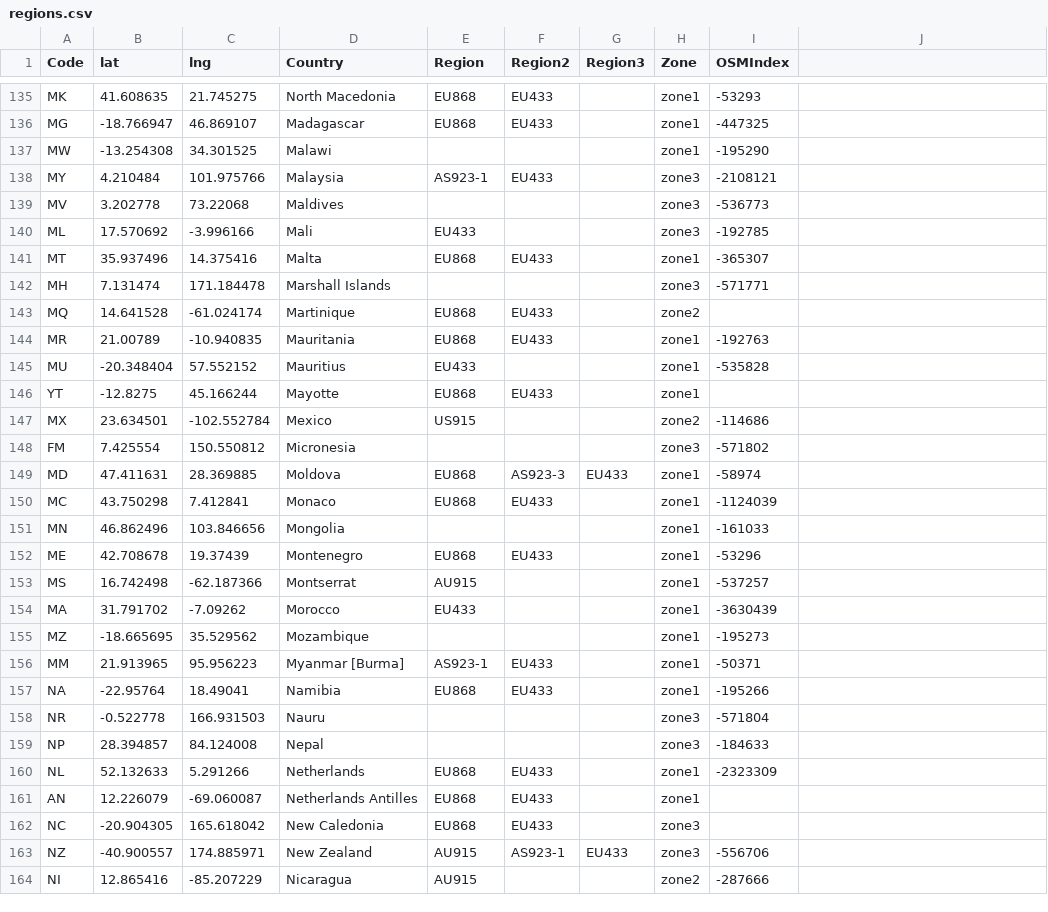
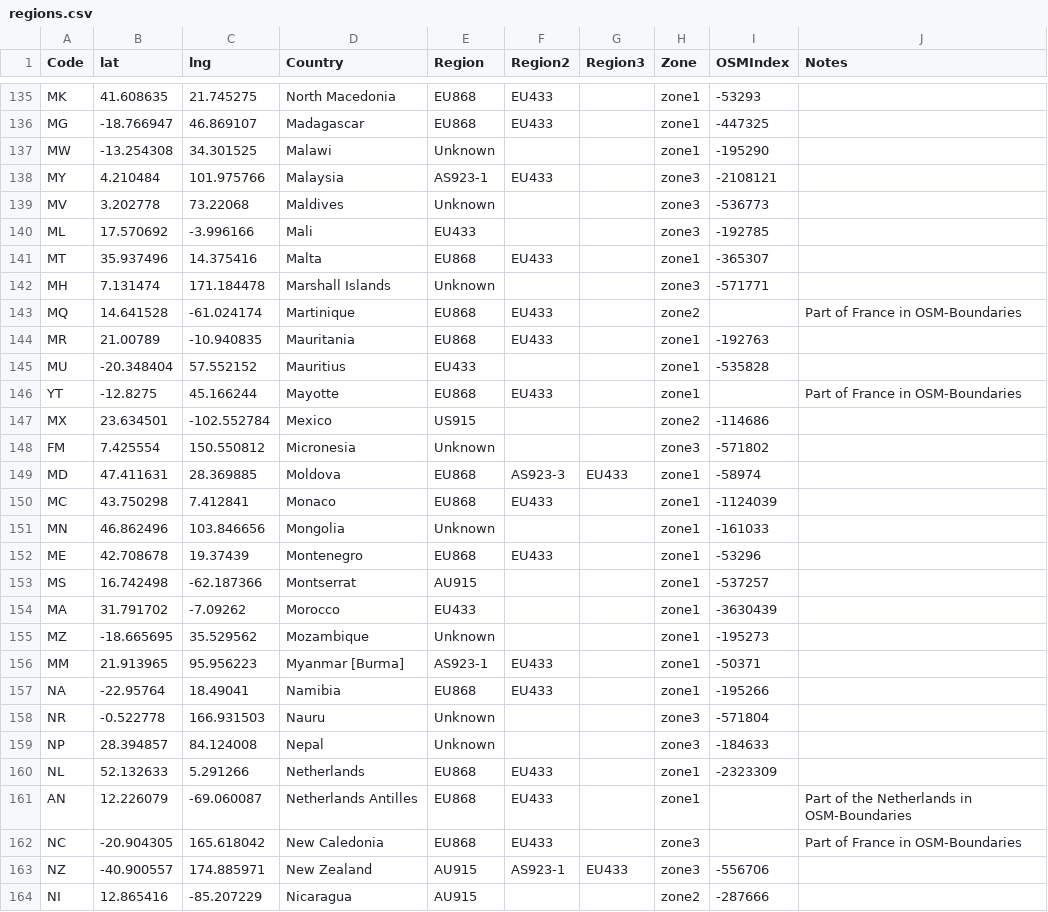
Before and after one commit to dewi-alliance/hplans, a CSV file: regions.csv, drawn as a sheet; only a part is shown, gaps mark what is left out; the diff covers the shown part only.

Commit message:
-cleaned up regions.csv and added Unknown rf channel regions in white

```diff
--- a/regions.csv
+++ b/regions.csv
@@ -1 +1 @@
-Code,lat,lng,Country,Region,Region2,Region3,Zone,OSMIndex
+Code,lat,lng,Country,Region,Region2,Region3,Zone,OSMIndex,Notes
@@ -137 +137 @@ MG,-18.766947,46.869107,Madagascar,EU868,EU433,,zone1,-447325
-MW,-13.254308,34.301525,Malawi,,,,zone1,-195290
+MW,-13.254308,34.301525,Malawi,Unknown,,,zone1,-195290,
@@ -139 +139 @@ MY,4.210484,101.975766,Malaysia,AS923-1,EU433,,zone3,-2108121
-MV,3.202778,73.22068,Maldives,,,,zone3,-536773
+MV,3.202778,73.22068,Maldives,Unknown,,,zone3,-536773,
@@ -142,2 +142,2 @@ MT,35.937496,14.375416,Malta,EU868,EU433,,zone1,-365307
-MH,7.131474,171.184478,Marshall Islands,,,,zone3,-571771
-MQ,14.641528,-61.024174,Martinique,EU868,EU433,,zone2,
+MH,7.131474,171.184478,Marshall Islands,Unknown,,,zone3,-571771,
+MQ,14.641528,-61.024174,Martinique,EU868,EU433,,zone2,,Part of France in OSM-Boundaries
@@ -146 +146 @@ MU,-20.348404,57.552152,Mauritius,EU433,,,zone1,-535828
-YT,-12.8275,45.166244,Mayotte,EU868,EU433,,zone1,
+YT,-12.8275,45.166244,Mayotte,EU868,EU433,,zone1,,Part of France in OSM-Boundaries
@@ -148 +148 @@ MX,23.634501,-102.552784,Mexico,US915,,,zone2,-114686
-FM,7.425554,150.550812,Micronesia,,,,zone3,-571802
+FM,7.425554,150.550812,Micronesia,Unknown,,,zone3,-571802,
@@ -151 +151 @@ MC,43.750298,7.412841,Monaco,EU868,EU433,,zone1,-1124039
-MN,46.862496,103.846656,Mongolia,,,,zone1,-161033
+MN,46.862496,103.846656,Mongolia,Unknown,,,zone1,-161033,
@@ -155 +155 @@ MA,31.791702,-7.09262,Morocco,EU433,,,zone1,-3630439
-MZ,-18.665695,35.529562,Mozambique,,,,zone1,-195273
+MZ,-18.665695,35.529562,Mozambique,Unknown,,,zone1,-195273,
@@ -158,2 +158,2 @@ NA,-22.95764,18.49041,Namibia,EU868,EU433,,zone1,-195266
-NR,-0.522778,166.931503,Nauru,,,,zone3,-571804
-NP,28.394857,84.124008,Nepal,,,,zone3,-184633
+NR,-0.522778,166.931503,Nauru,Unknown,,,zone3,-571804,
+NP,28.394857,84.124008,Nepal,Unknown,,,zone3,-184633,
@@ -161,2 +161,2 @@ NL,52.132633,5.291266,Netherlands,EU868,EU433,,zone1,-2323309
-AN,12.226079,-69.060087,Netherlands Antilles,EU868,EU433,,zone1,
-NC,-20.904305,165.618042,New Caledonia,EU868,EU433,,zone3,
+AN,12.226079,-69.060087,Netherlands Antilles,EU868,EU433,,zone1,,Part of the Netherlands in OSM-Boundaries
+NC,-20.904305,165.618042,New Caledonia,EU868,EU433,,zone3,,Part of France in OSM-Boundaries
```
Also changed, not shown: 79 edited cells elsewhere in this file, 7 other files.
